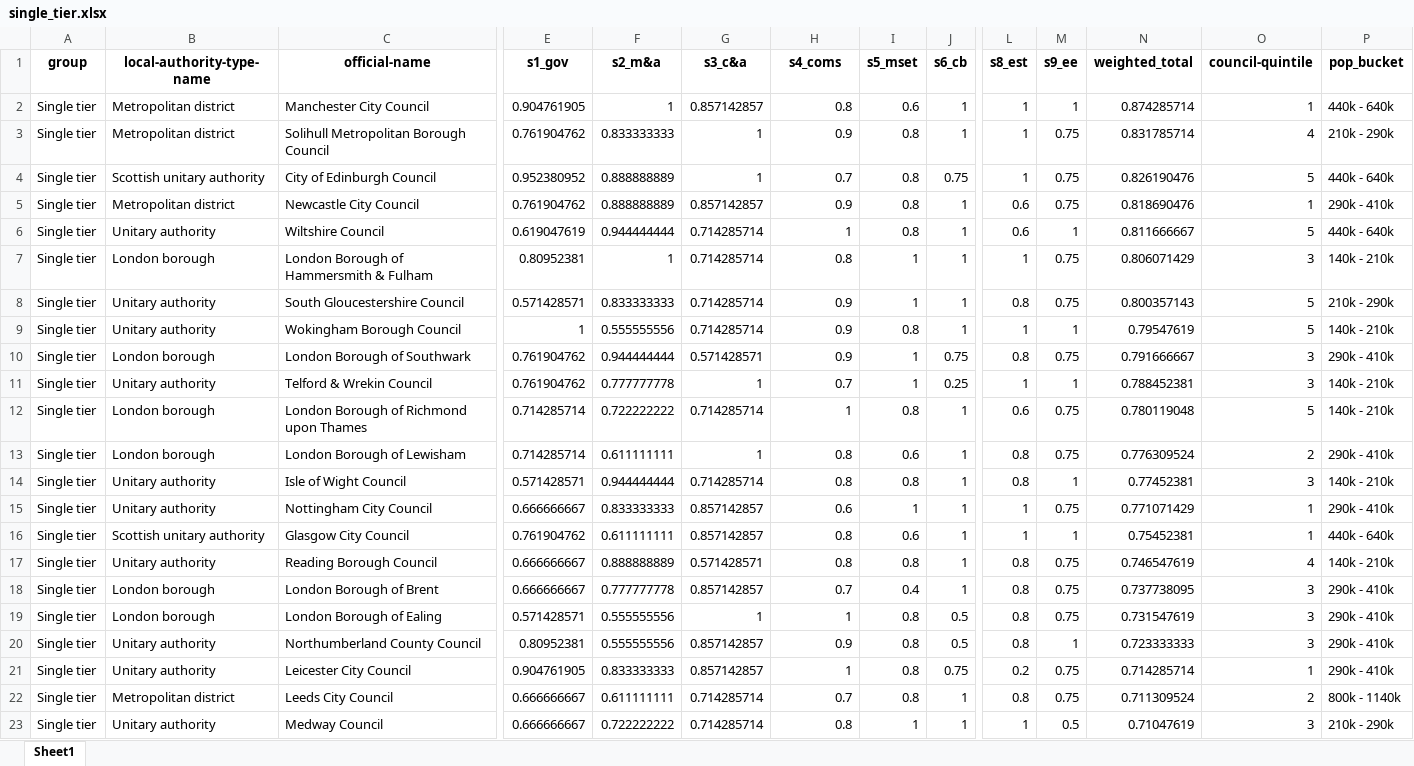
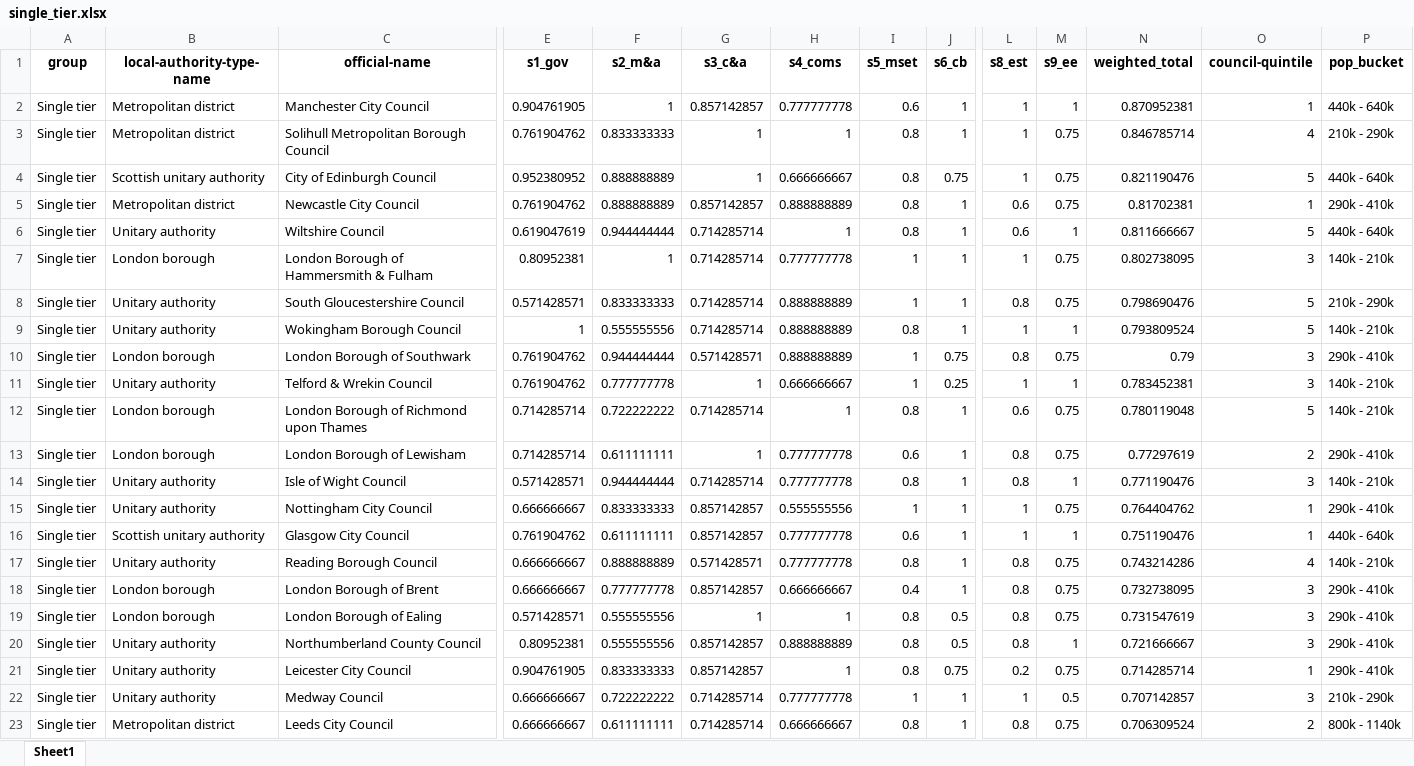
Before and after one commit to mysociety/climate_scorecard_data, an Excel workbook: 2021/single_tier.xlsx, sheet Sheet1, drawn as a sheet; only a part is shown, gaps mark what is left out; values as stored, in another font and other column widths than the file's, no borders; removed rows and columns are numbered as before the commit, all else as after; rows hold the shown columns only; the diff covers the shown part only; the diff names each change by its address in the sheet, - before the commit and + after, or states it on an @@ line.

```diff
--- a/2021/single_tier.xlsx (sheet Sheet1)
+++ b/2021/single_tier.xlsx (sheet Sheet1)
-H2 (s4_coms): 0.8
+H2 (s4_coms): 0.777777778
-N2 (weighted_total): 0.874285714
+N2 (weighted_total): 0.870952381
-H3 (s4_coms): 0.9
+H3 (s4_coms): 1
-N3 (weighted_total): 0.831785714
+N3 (weighted_total): 0.846785714
-H4 (s4_coms): 0.7
+H4 (s4_coms): 0.666666667
-N4 (weighted_total): 0.826190476
+N4 (weighted_total): 0.821190476
-H5 (s4_coms): 0.9
+H5 (s4_coms): 0.888888889
-N5 (weighted_total): 0.818690476
+N5 (weighted_total): 0.81702381
-H7 (s4_coms): 0.8
+H7 (s4_coms): 0.777777778
-N7 (weighted_total): 0.806071429
+N7 (weighted_total): 0.802738095
-H8:H10 (s4_coms): 0.9
+H8:H10 (s4_coms): 0.888888889
-N8 (weighted_total): 0.800357143
+N8 (weighted_total): 0.798690476
-N9 (weighted_total): 0.79547619
+N9 (weighted_total): 0.793809524
-N10 (weighted_total): 0.791666667
+N10 (weighted_total): 0.79
-H11 (s4_coms): 0.7
+H11 (s4_coms): 0.666666667
-N11 (weighted_total): 0.788452381
+N11 (weighted_total): 0.783452381
-H13:H14 (s4_coms): 0.8
+H13:H14 (s4_coms): 0.777777778
-N13 (weighted_total): 0.776309524
+N13 (weighted_total): 0.77297619
-N14 (weighted_total): 0.77452381
+N14 (weighted_total): 0.771190476
-H15 (s4_coms): 0.6
+H15 (s4_coms): 0.555555556
-N15 (weighted_total): 0.771071429
+N15 (weighted_total): 0.764404762
-H16:H17 (s4_coms): 0.8
+H16:H17 (s4_coms): 0.777777778
-N16 (weighted_total): 0.75452381
+N16 (weighted_total): 0.751190476
-N17 (weighted_total): 0.746547619
+N17 (weighted_total): 0.743214286
-H18 (s4_coms): 0.7
+H18 (s4_coms): 0.666666667
-N18 (weighted_total): 0.737738095
+N18 (weighted_total): 0.732738095
-H20 (s4_coms): 0.9
+H20 (s4_coms): 0.888888889
-N20 (weighted_total): 0.723333333
+N20 (weighted_total): 0.721666667
-row 22: Single tier | Metropolitan district | Leeds City Council | 0.666666667 | 0.611111111 | 0.714285714 | 0.7 | 0.8 | 1 | 0.8 | 0.75 | 0.711309524 | 2 | 800k - 1140k
-H22 (s4_coms): 0.8
+H22 (s4_coms): 0.777777778
-N22 (weighted_total): 0.71047619
+N22 (weighted_total): 0.707142857
+row 23: Single tier | Metropolitan district | Leeds City Council | 0.666666667 | 0.611111111 | 0.714285714 | 0.666666667 | 0.8 | 1 | 0.8 | 0.75 | 0.706309524 | 2 | 800k - 1140k
```
Also changed, not shown: 39 added rows, 39 removed rows, 3 moved rows and 166 edited cells elsewhere in this sheet, 2021/combined_strategic_authorities.xlsx, 2021/county_councils.xlsx, 7 other files.
